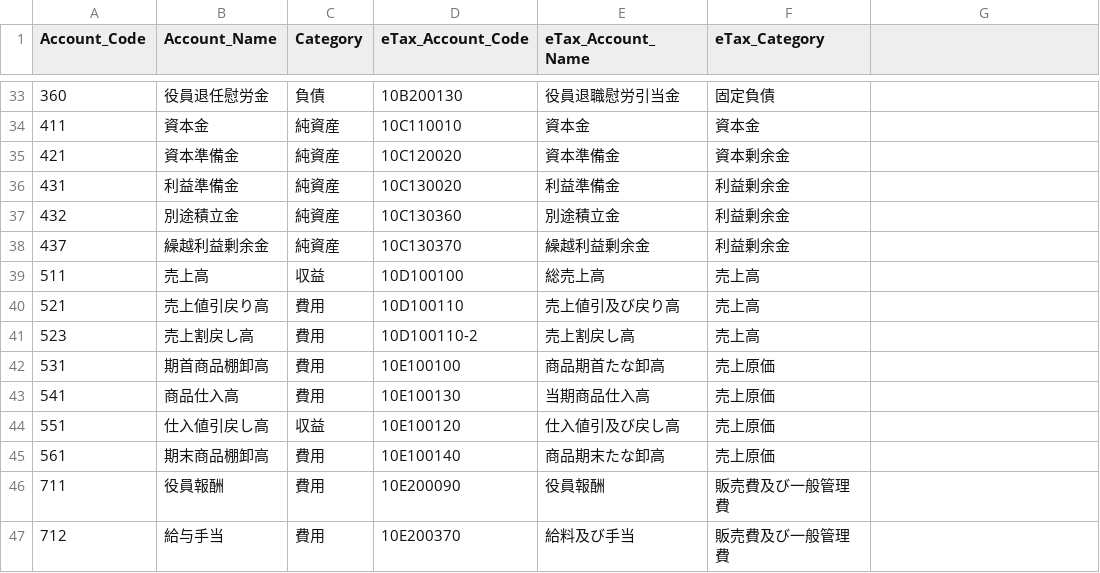
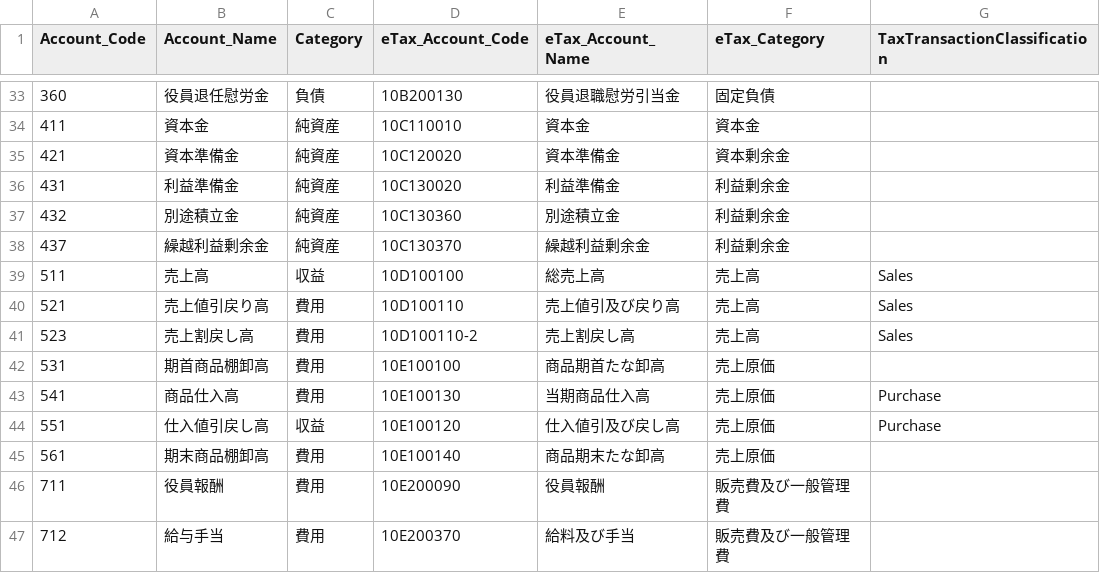
Before and after one commit to pontsoleil/UADC-PoC, a CSV file: bindings/flat-csv/PCA_Accounting_81col_AnonymousEvaluation_V17_V14/PCA_Accounting_81col_AnonymousEvaluation_V17_V14_ACCOUNT_MAPPING.csv, drawn as a sheet; only a part is shown, gaps mark what is left out; the diff names each change by its address in the sheet, - before the commit and + after, or states it on an @@ line.

```diff
--- a/bindings/flat-csv/PCA_Accounting_81col_AnonymousEvaluation_V17_V14/PCA_Accounting_81col_AnonymousEvaluation_V17_V14_ACCOUNT_MAPPING.csv
+++ b/bindings/flat-csv/PCA_Accounting_81col_AnonymousEvaluation_V17_V14/PCA_Accounting_81col_AnonymousEvaluation_V17_V14_ACCOUNT_MAPPING.csv
-G1: (empty)
+G1: TaxTransactionClassification
-G39:G41 (TaxTransactionClassification): (empty)
+G39:G41 (TaxTransactionClassification): Sales
-G43:G44 (TaxTransactionClassification): (empty)
+G43:G44 (TaxTransactionClassification): Purchase
```
Also changed, not shown: bindings/flat-csv/EPSON_ZaimuKaikeiR4_45col/EPSON_ZaimuKaikeiR4_45col_ACCOUNT_MAPPING.csv, bindings/flat-csv/EPSON_ZaimuKaikeiR4_45col/EPSON_ZaimuKaikeiR4_45col_ACCOUNT_TAX_MAPPING.csv, 56 other files.
